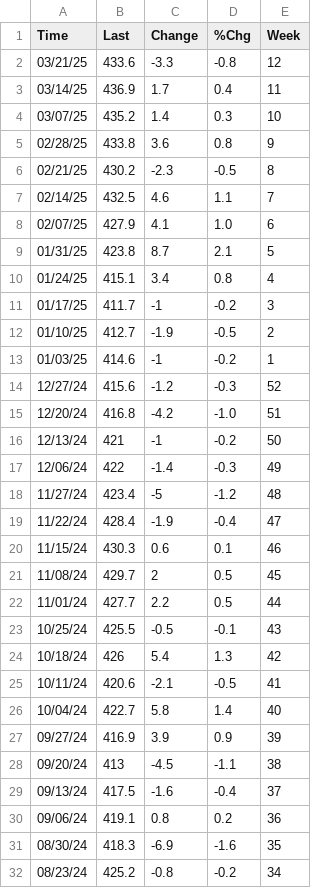
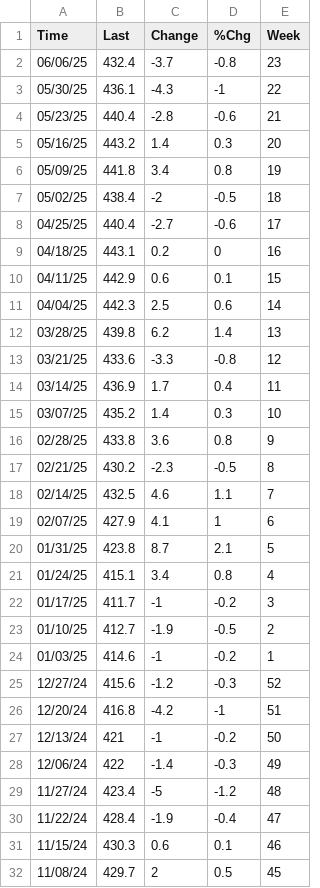
Before and after one commit to TiBmate/report-sigma, a CSV file: scraper/01HistoricalDatabase/07USPetroleumStockHistoricalSemana.csv, drawn as a sheet; only a part is shown; the shorter side is filled out with more unchanged rows.

```diff
--- a/scraper/01HistoricalDatabase/07USPetroleumStockHistoricalSemana.csv
+++ b/scraper/01HistoricalDatabase/07USPetroleumStockHistoricalSemana.csv
@@ -1,2 +1,13 @@
 Time,Last,Change,%Chg,Week
+06/06/25,432.4,-3.7,-0.8,23
+05/30/25,436.1,-4.3,-1,22
+05/23/25,440.4,-2.8,-0.6,21
+05/16/25,443.2,1.4,0.3,20
+05/09/25,441.8,3.4,0.8,19
+05/02/25,438.4,-2,-0.5,18
+04/25/25,440.4,-2.7,-0.6,17
+04/18/25,443.1,0.2,0,16
+04/11/25,442.9,0.6,0.1,15
+04/04/25,442.3,2.5,0.6,14
+03/28/25,439.8,6.2,1.4,13
 03/21/25,433.6,-3.3,-0.8,12
@@ -7,3 +18,3 @@
 02/14/25,432.5,4.6,1.1,7
-02/07/25,427.9,4.1,1.0,6
+02/07/25,427.9,4.1,1,6
 01/31/25,423.8,8.7,2.1,5
@@ -14,3 +25,3 @@
 12/27/24,415.6,-1.2,-0.3,52
-12/20/24,416.8,-4.2,-1.0,51
+12/20/24,416.8,-4.2,-1,51
 12/13/24,421,-1,-0.2,50
```
Also changed, not shown: scraper/01HistoricalDatabase/01WTICrudeHistoricalSemana.csv, scraper/01HistoricalDatabase/03GasolinePricesHistoricalSemana.csv, 8 other files.
